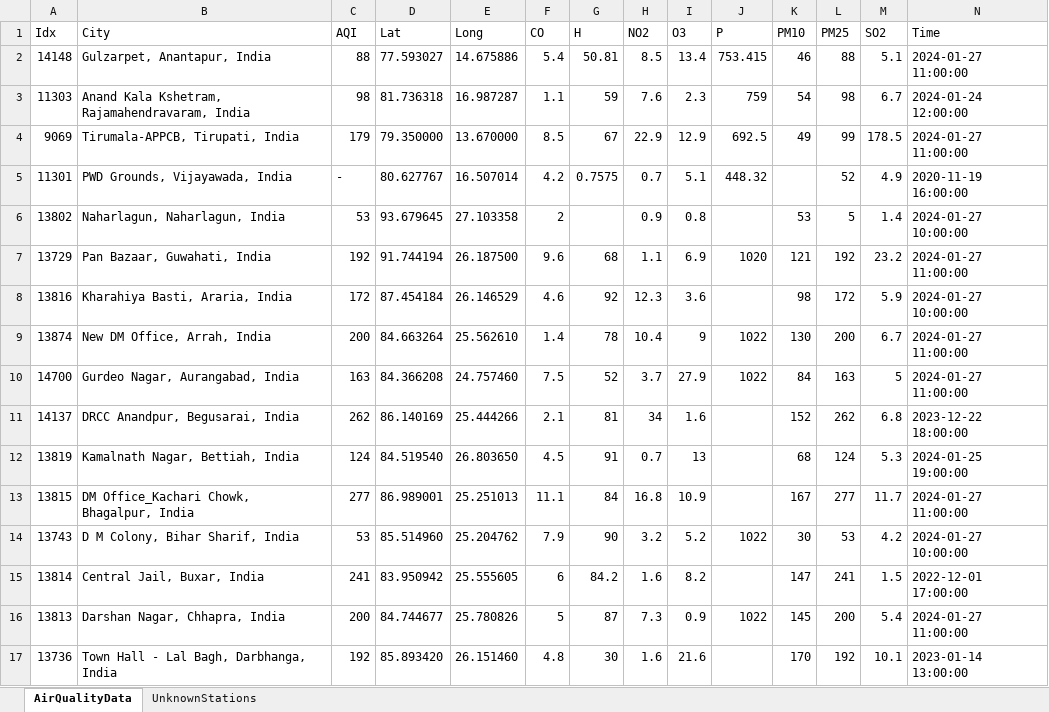
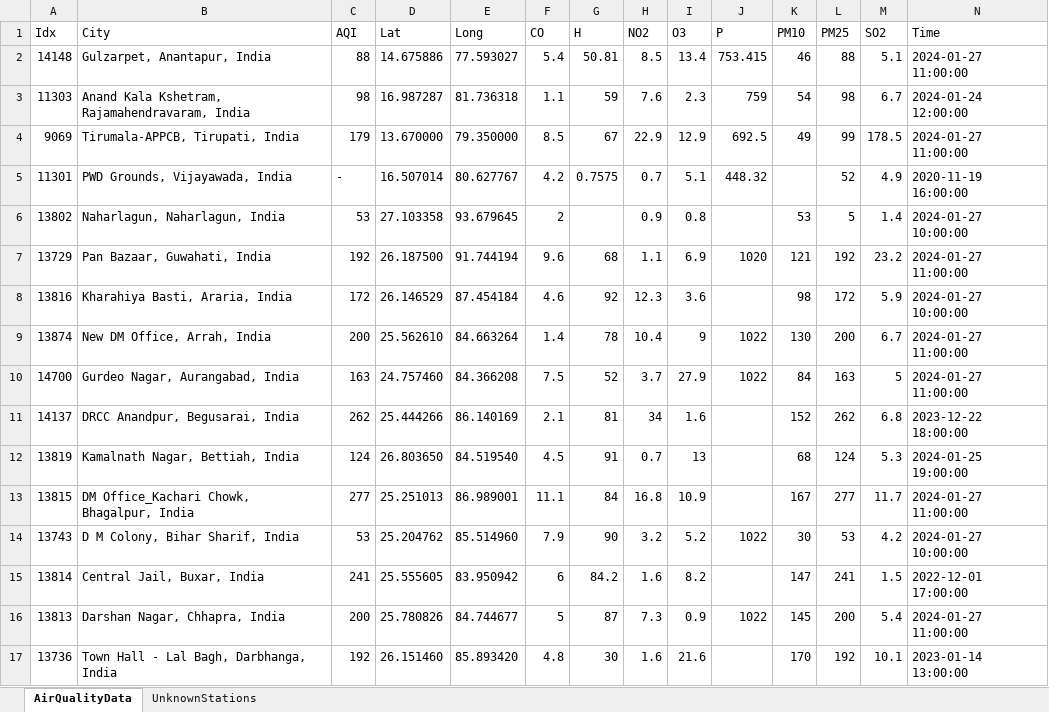
Before and after one commit to saiguptha2003/WAQI, an Excel workbook: UnknownStations.xlsx, sheet AirQualityData, drawn as a sheet; only a part is shown; values as stored, in another font and other column widths than the file's, no borders; the diff covers the shown part only; the diff names each change by its address in the sheet, - before the commit and + after, or states it on an @@ line.

```diff
--- a/UnknownStations.xlsx (sheet AirQualityData)
+++ b/UnknownStations.xlsx (sheet AirQualityData)
-D2 (Lat): 77.593027
+D2 (Lat): 14.675886
-E2 (Long): 14.675886
+E2 (Long): 77.593027
-D3 (Lat): 81.736318
+D3 (Lat): 16.987287
-E3 (Long): 16.987287
+E3 (Long): 81.736318
-D4 (Lat): 79.350000
+D4 (Lat): 13.670000
-E4 (Long): 13.670000
+E4 (Long): 79.350000
-D5 (Lat): 80.627767
+D5 (Lat): 16.507014
-E5 (Long): 16.507014
+E5 (Long): 80.627767
-D6 (Lat): 93.679645
+D6 (Lat): 27.103358
-E6 (Long): 27.103358
+E6 (Long): 93.679645
-D7 (Lat): 91.744194
+D7 (Lat): 26.187500
-E7 (Long): 26.187500
+E7 (Long): 91.744194
-D8 (Lat): 87.454184
+D8 (Lat): 26.146529
-E8 (Long): 26.146529
+E8 (Long): 87.454184
-D9 (Lat): 84.663264
+D9 (Lat): 25.562610
-E9 (Long): 25.562610
+E9 (Long): 84.663264
-D10 (Lat): 84.366208
+D10 (Lat): 24.757460
-E10 (Long): 24.757460
+E10 (Long): 84.366208
-D11 (Lat): 86.140169
+D11 (Lat): 25.444266
-E11 (Long): 25.444266
+E11 (Long): 86.140169
-D12 (Lat): 84.519540
+D12 (Lat): 26.803650
-E12 (Long): 26.803650
+E12 (Long): 84.519540
-D13 (Lat): 86.989001
+D13 (Lat): 25.251013
-E13 (Long): 25.251013
+E13 (Long): 86.989001
-D14 (Lat): 85.514960
+D14 (Lat): 25.204762
-E14 (Long): 25.204762
+E14 (Long): 85.514960
-D15 (Lat): 83.950942
+D15 (Lat): 25.555605
-E15 (Long): 25.555605
+E15 (Long): 83.950942
-D16 (Lat): 84.744677
+D16 (Lat): 25.780826
-E16 (Long): 25.780826
+E16 (Long): 84.744677
-D17 (Lat): 85.893420
+D17 (Lat): 26.151460
-E17 (Long): 26.151460
+E17 (Long): 85.893420
```
Also changed, not shown: 349 edited cells elsewhere in this sheet, AirQualityData.xlsx, 11 other files.
